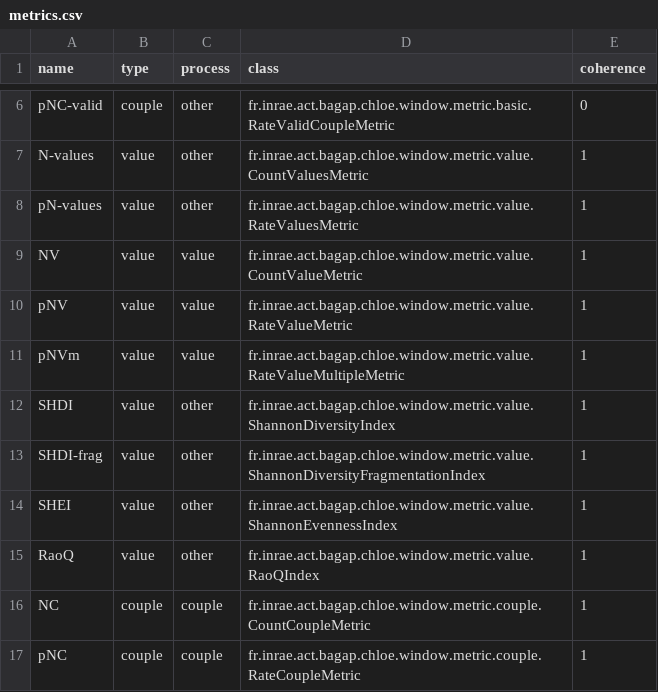
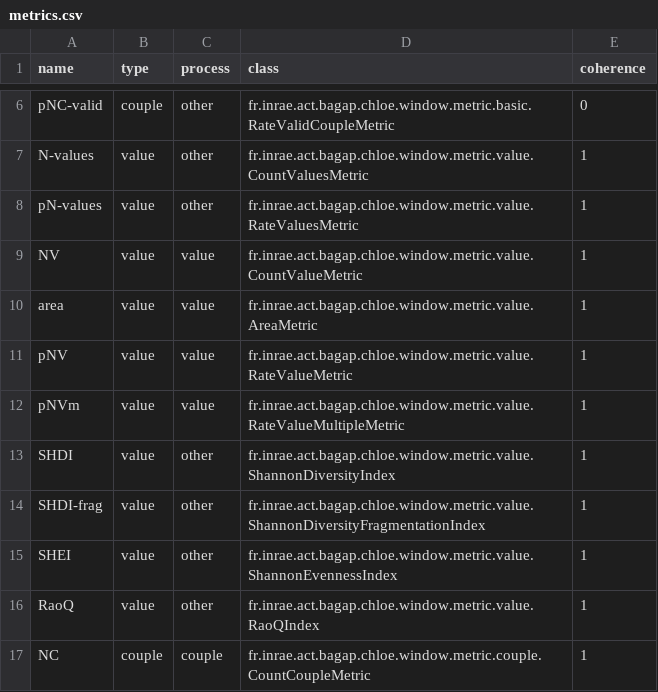
Before and after one commit to hboussard/chloe5, a CSV file: src/main/resources/fr/inrae/act/bagap/chloe/window/metric/metrics.csv, drawn as a sheet; only a part is shown, gaps mark what is left out; the shorter side is filled out with more unchanged rows.

```diff
--- a/src/main/resources/fr/inrae/act/bagap/chloe/window/metric/metrics.csv
+++ b/src/main/resources/fr/inrae/act/bagap/chloe/window/metric/metrics.csv
@@ -9,2 +9,3 @@ pN-values;value;other;fr.inrae.act.bagap.chloe.window.metric.value.RateValuesMet
 NV;value;value;fr.inrae.act.bagap.chloe.window.metric.value.CountValueMetric;1
+area;value;value;fr.inrae.act.bagap.chloe.window.metric.value.AreaMetric;1
 pNV;value;value;fr.inrae.act.bagap.chloe.window.metric.value.RateValueMetric;1
```
Also changed, not shown: 38 other files.
